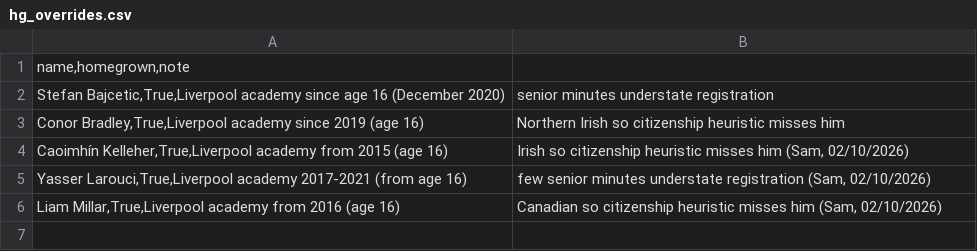
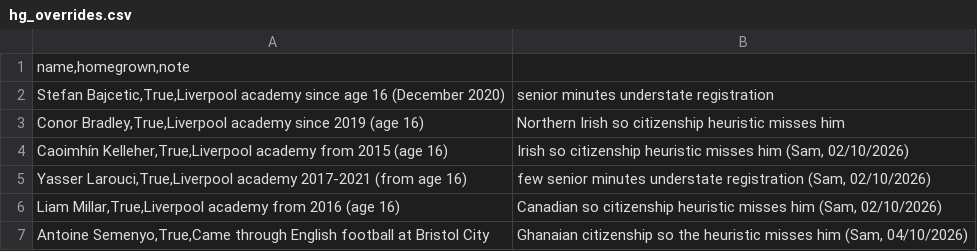
Before and after one commit to samquaye82/build-a-winner, a CSV file: scraper/pipeline/hg_overrides.csv, drawn as a sheet; the diff names each change by its address in the sheet, - before the commit and + after, or states it on an @@ line.

```diff
--- a/scraper/pipeline/hg_overrides.csv
+++ b/scraper/pipeline/hg_overrides.csv
+row 7: Antoine Semenyo,True,Came through English football at Bristol City | Ghanaian citizenship so the heuristic misses him (Sam, 04/10/2026)
```
Also changed, not shown: 3 other files.
